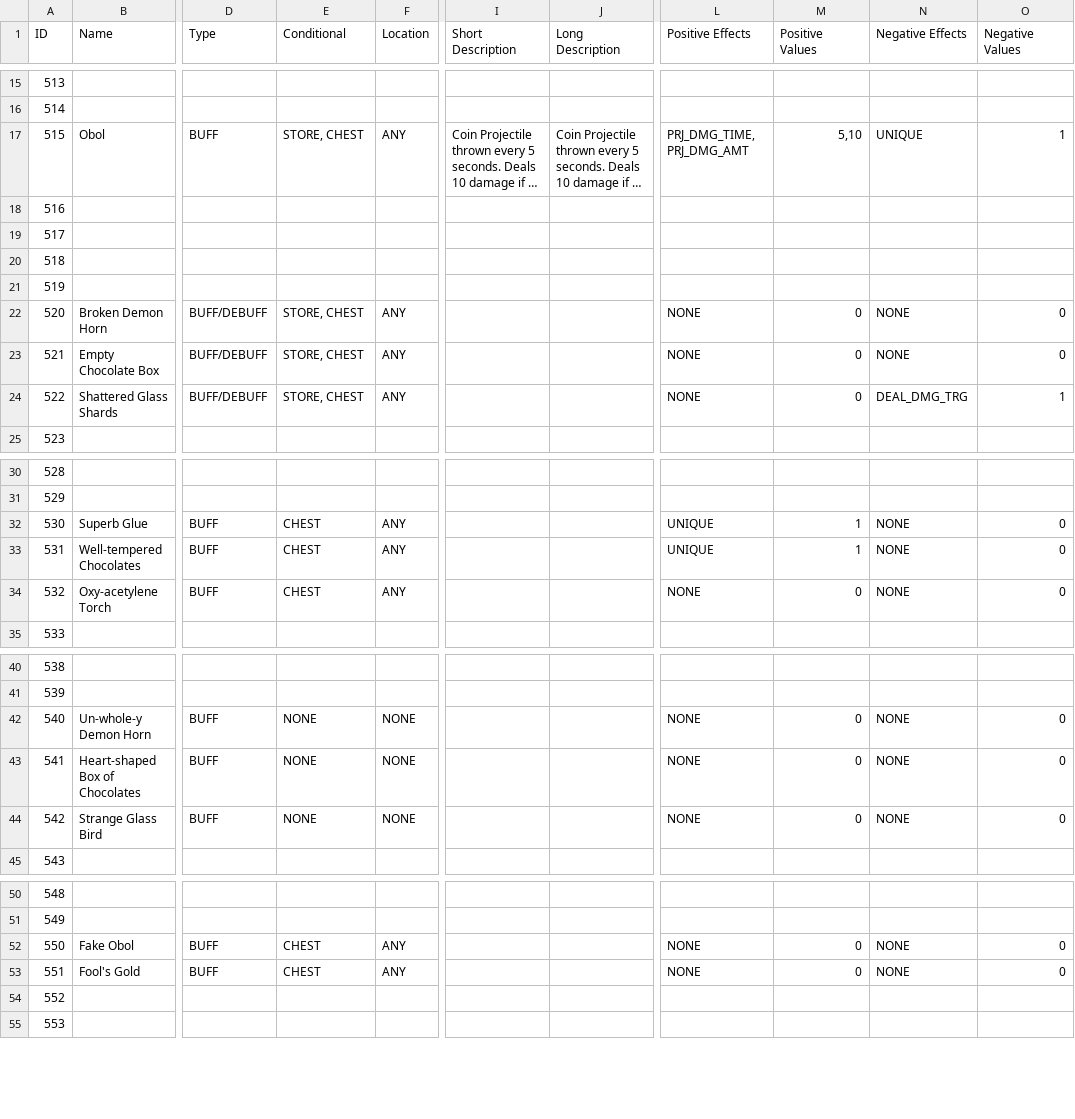
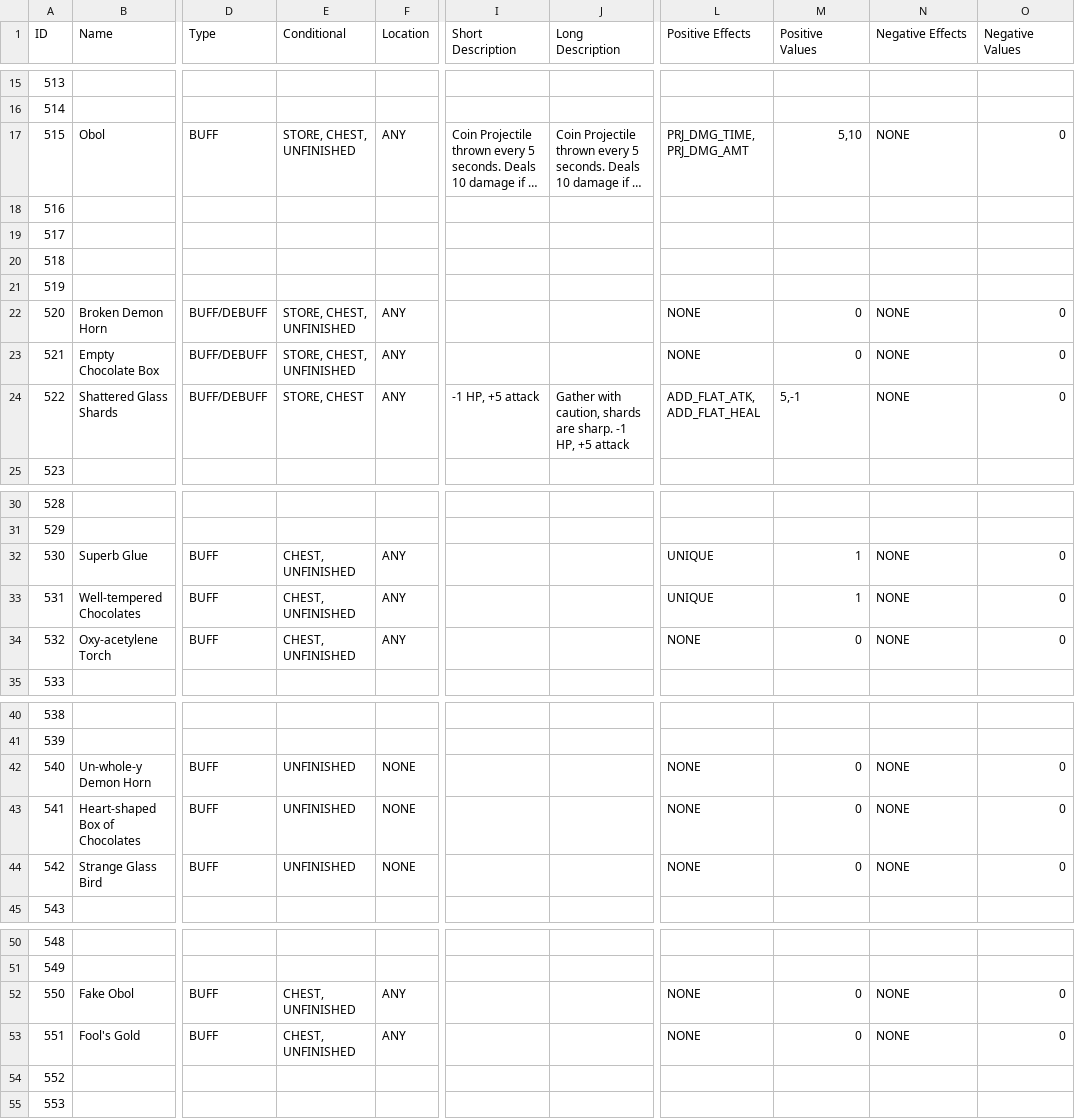
Before and after one commit to rockyq632/Devils-Advocate, a TSV file: Tool Scripts/Update_Item_List/Devils Advocate - Items_Movesets - Items.tsv, drawn as a sheet; only a part is shown, gaps mark what is left out; long unchanged cells end in …; the diff names each change by its address in the sheet, - before the commit and + after, or states it on an @@ line.

```diff
--- a/Tool Scripts/Update_Item_List/Devils Advocate - Items_Movesets - Items.tsv
+++ b/Tool Scripts/Update_Item_List/Devils Advocate - Items_Movesets - Items.tsv
-E17 (Conditional): STORE, CHEST
+E17 (Conditional): STORE, CHEST, UNFINISHED
-N17 (Negative Effects): UNIQUE
+N17 (Negative Effects): NONE
-O17 (Negative Values): 1
+O17 (Negative Values): 0
-E22:E23 (Conditional): STORE, CHEST
+E22:E23 (Conditional): STORE, CHEST, UNFINISHED
-I24 (Short Description): (empty)
+I24 (Short Description): -1 HP, +5 attack
-J24 (Long Description): (empty)
+J24 (Long Description): Gather with caution, shards are sharp. -1 HP, +5 attack
-L24 (Positive Effects): NONE
+L24 (Positive Effects): ADD_FLAT_ATK, ADD_FLAT_HEAL
-M24 (Positive Values): 0
+M24 (Positive Values): 5,-1
-N24 (Negative Effects): DEAL_DMG_TRG
+N24 (Negative Effects): NONE
-O24 (Negative Values): 1
+O24 (Negative Values): 0
-E32:E34 (Conditional): CHEST
+E32:E34 (Conditional): CHEST, UNFINISHED
-E42:E44 (Conditional): NONE
+E42:E44 (Conditional): UNFINISHED
-E52:E53 (Conditional): CHEST
+E52:E53 (Conditional): CHEST, UNFINISHED
```
Also changed, not shown: 12 other files.
